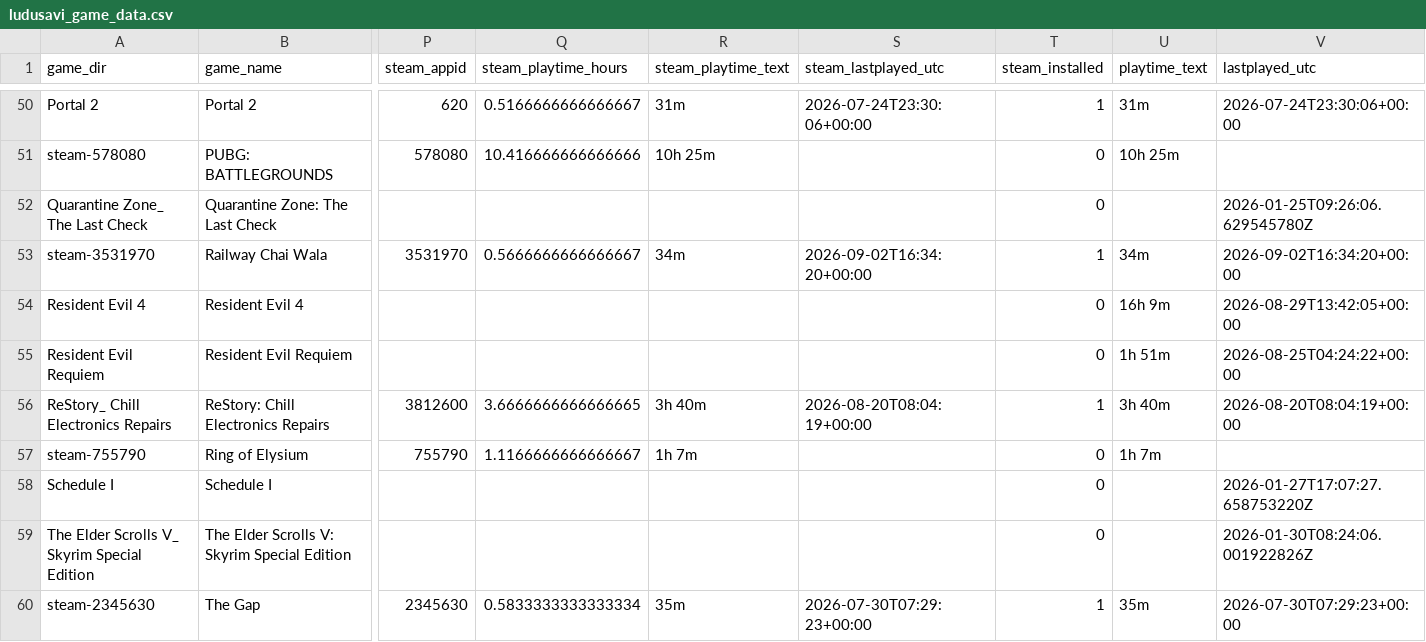
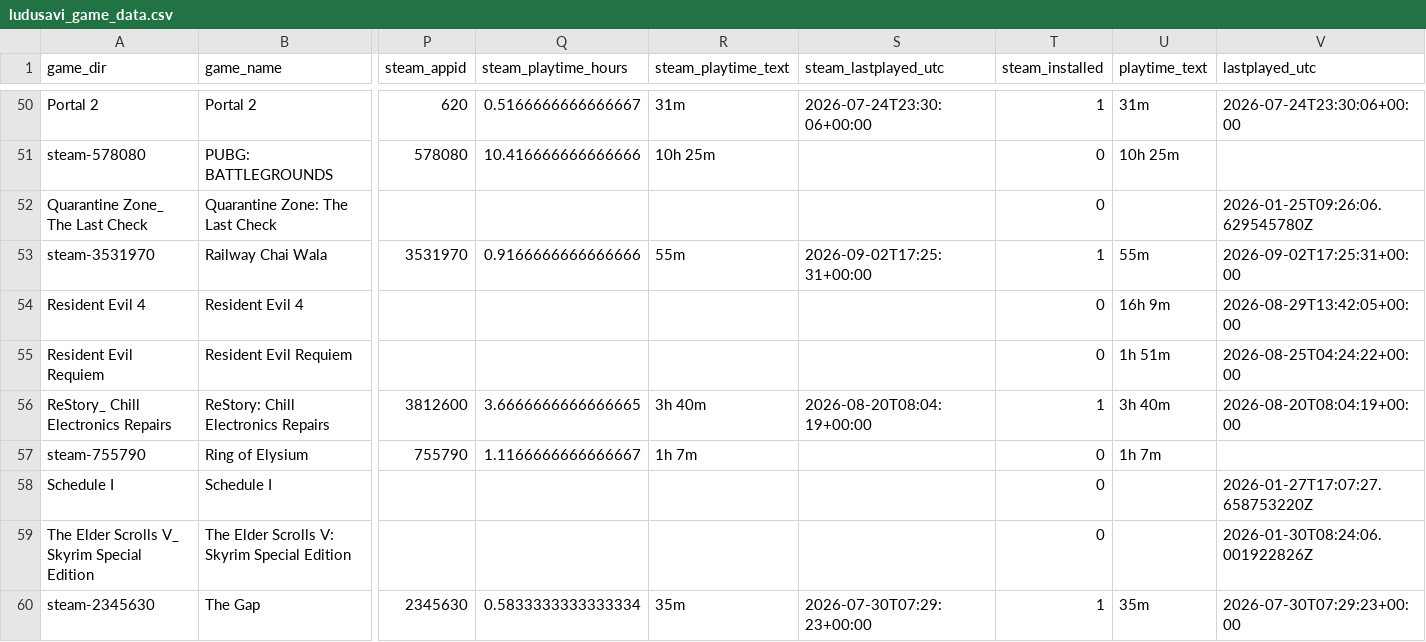
Before and after one commit to x3ero0/ludusavi-stats-public, a CSV file: ludusavi_game_data.csv, drawn as a sheet; only a part is shown, gaps mark what is left out; the diff names each change by its address in the sheet, - before the commit and + after, or states it on an @@ line.

```diff
--- a/ludusavi_game_data.csv
+++ b/ludusavi_game_data.csv
-Q53 (steam_playtime_hours): 0.5666666666666667
+Q53 (steam_playtime_hours): 0.9166666666666666
-R53 (steam_playtime_text): 34m
+R53 (steam_playtime_text): 55m
-S53 (steam_lastplayed_utc): 2026-09-02T16:34:20+00:00
+S53 (steam_lastplayed_utc): 2026-09-02T17:25:31+00:00
-U53 (playtime_text): 34m
+U53 (playtime_text): 55m
-V53 (lastplayed_utc): 2026-09-02T16:34:20+00:00
+V53 (lastplayed_utc): 2026-09-02T17:25:31+00:00
```
